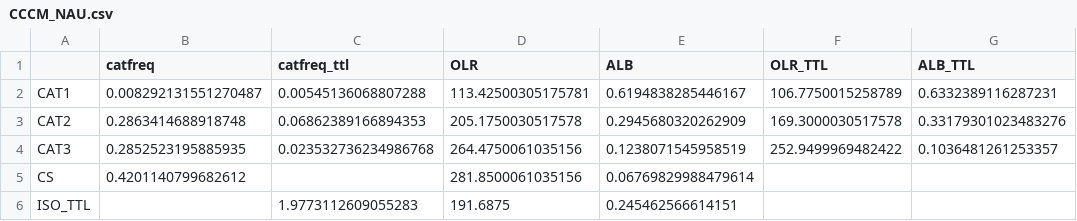
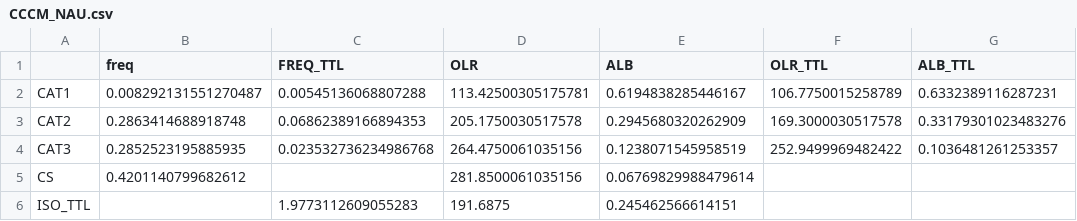
Before and after one commit to smturbev/turbeville_2021_lifecycle_paper, a CSV file: tables/CCCM_NAU.csv, drawn as a sheet.

```diff
--- a/tables/CCCM_NAU.csv
+++ b/tables/CCCM_NAU.csv
@@ -1,2 +1,2 @@
-,catfreq,catfreq_ttl,OLR,ALB,OLR_TTL,ALB_TTL
+,freq,FREQ_TTL,OLR,ALB,OLR_TTL,ALB_TTL
 CAT1,0.008292131551270487,0.00545136068807288,113.42500305175781,0.6194838285446167,106.7750015258789,0.6332389116287231
```
Also changed, not shown: tables/ICON_NAU.csv, tables/ICON_SHL.csv, 15 other files.
